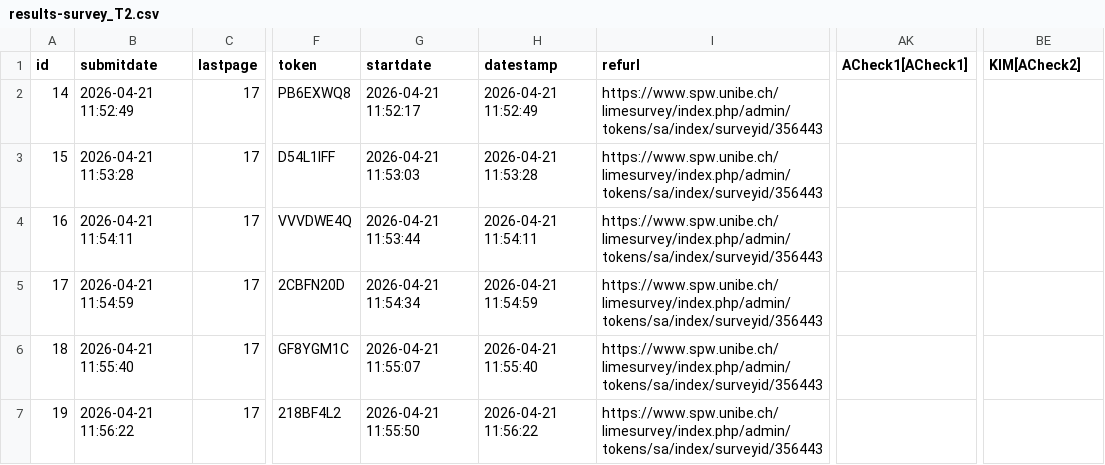
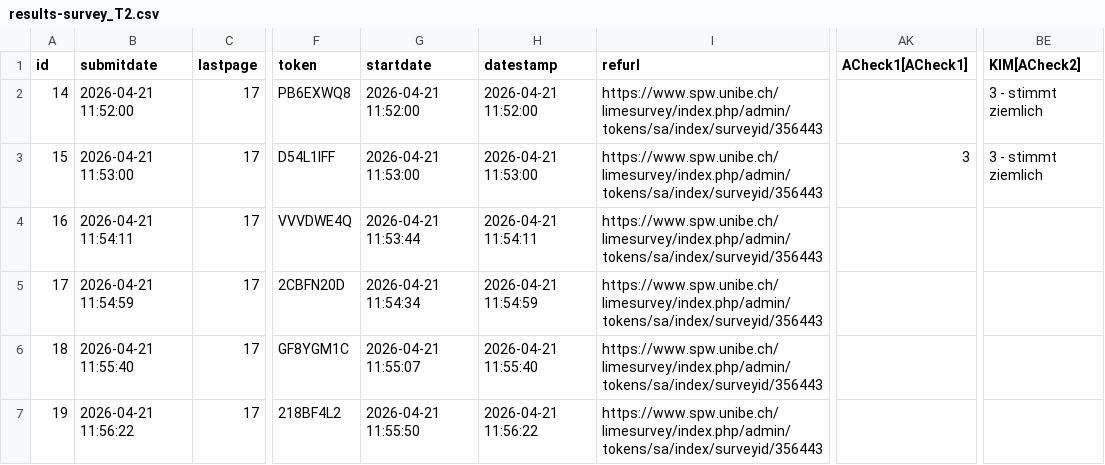
Before and after one commit to KaiGensitz/AIcoPA, a CSV file: Data_Handling/results-survey_T2.csv, drawn as a sheet; only a part is shown, gaps mark what is left out; the diff names each change by its address in the sheet, - before the commit and + after, or states it on an @@ line.

Commit message:
Added option to handle ACheck Failure during T2/T3. If participant fails ACheck their answers will be replaced with Na.

```diff
--- a/Data_Handling/results-survey_T2.csv
+++ b/Data_Handling/results-survey_T2.csv
-B2 (submitdate): 2026-04-21 11:52:49
+B2 (submitdate): 2026-04-21 11:52:00
-G2 (startdate): 2026-04-21 11:52:17
+G2 (startdate): 2026-04-21 11:52:00
-H2 (datestamp): 2026-04-21 11:52:49
+H2 (datestamp): 2026-04-21 11:52:00
-BE2:BE3 (KIM[ACheck2]): (empty)
+BE2:BE3 (KIM[ACheck2]): 3 - stimmt ziemlich
-B3 (submitdate): 2026-04-21 11:53:28
+B3 (submitdate): 2026-04-21 11:53:00
-G3 (startdate): 2026-04-21 11:53:03
+G3 (startdate): 2026-04-21 11:53:00
-H3 (datestamp): 2026-04-21 11:53:28
+H3 (datestamp): 2026-04-21 11:53:00
-AK3 (ACheck1[ACheck1]): (empty)
+AK3 (ACheck1[ACheck1]): 3
```
Also changed, not shown: 5 other files.
